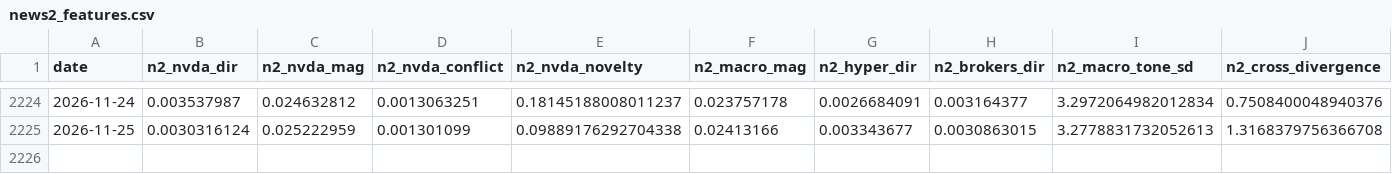
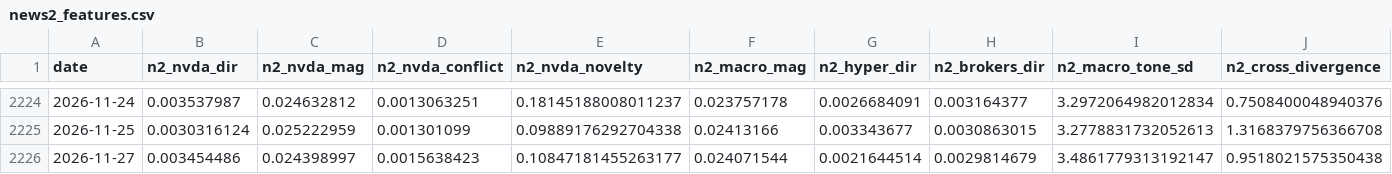
Before and after one commit to kevinrambhia11/nvda-news-quant, a CSV file: artifacts/cache/news2_features.csv, drawn as a sheet; only a part is shown, gaps mark what is left out; rows hold the shown columns only; the diff names each change by its address in the sheet, - before the commit and + after, or states it on an @@ line.

Commit message:
Daily signal artifacts (scheduled run)

```diff
--- a/artifacts/cache/news2_features.csv
+++ b/artifacts/cache/news2_features.csv
+row 2226: 2026-11-27 | 0.003454486 | 0.024398997 | 0.0015638423 | 0.10847181455263177 | 0.024071544 | 0.0021644514 | 0.0029814679 | 3.4861779313192147 | 0.9518021575350438
```
Also changed, not shown: artifacts/cache/bq_industry.csv, artifacts/cache/bq_nvda_tone.csv, 7 other files.
